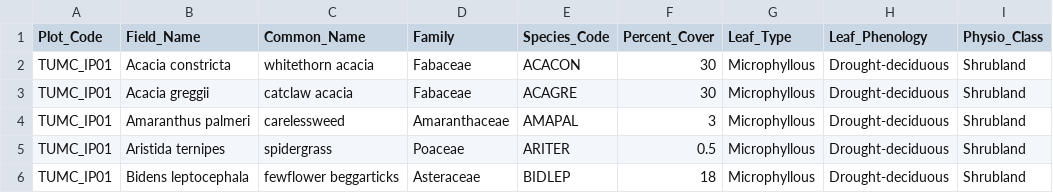
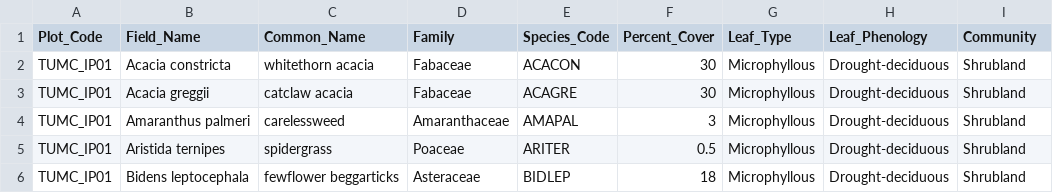
Before and after one commit to jcoliver/learn-r, a CSV file: data/tumacacori-vegetation.csv, drawn as a sheet; only a part is shown.

```diff
--- a/data/tumacacori-vegetation.csv
+++ b/data/tumacacori-vegetation.csv
@@ -1,2 +1,2 @@
-Plot_Code,Field_Name,Common_Name,Family,Species_Code,Percent_Cover,Leaf_Type,Leaf_Phenology,Physio_Class
+Plot_Code,Field_Name,Common_Name,Family,Species_Code,Percent_Cover,Leaf_Type,Leaf_Phenology,Community
 TUMC_IP01,Acacia constricta,whitethorn acacia,Fabaceae,ACACON,30,Microphyllous,Drought-deciduous,Shrubland
```
Also changed, not shown: 4 other files.
